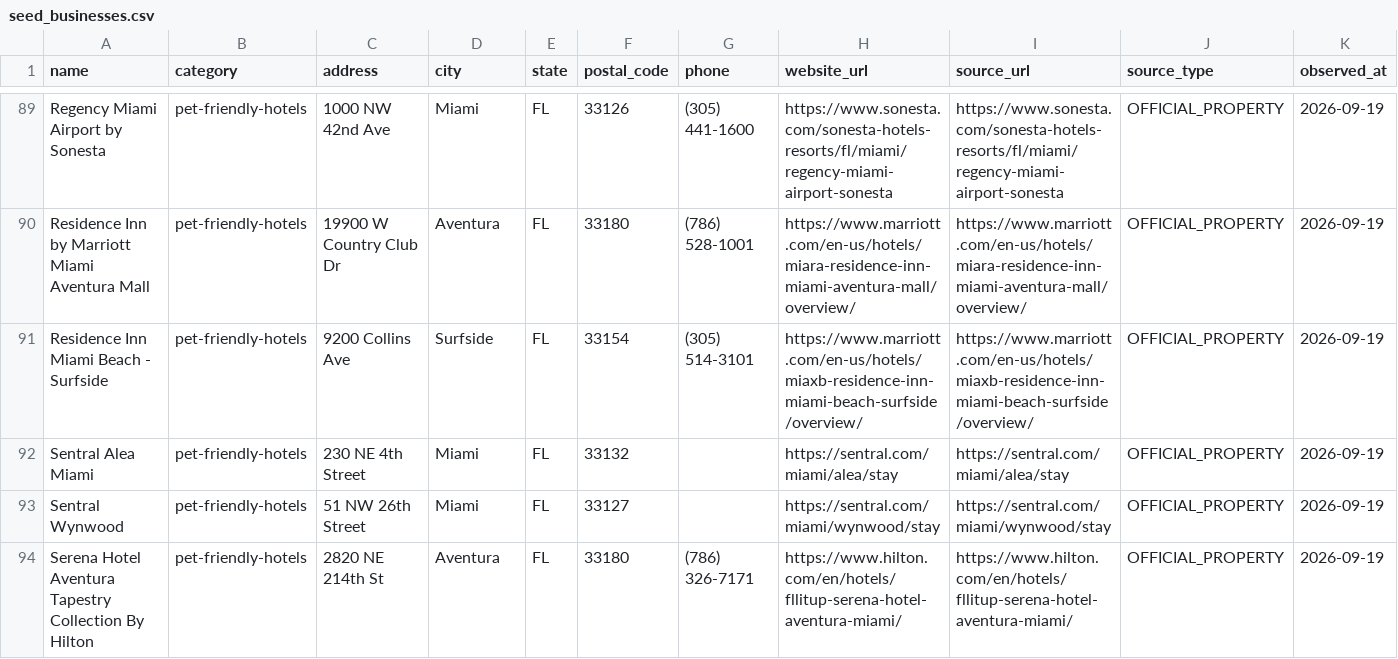
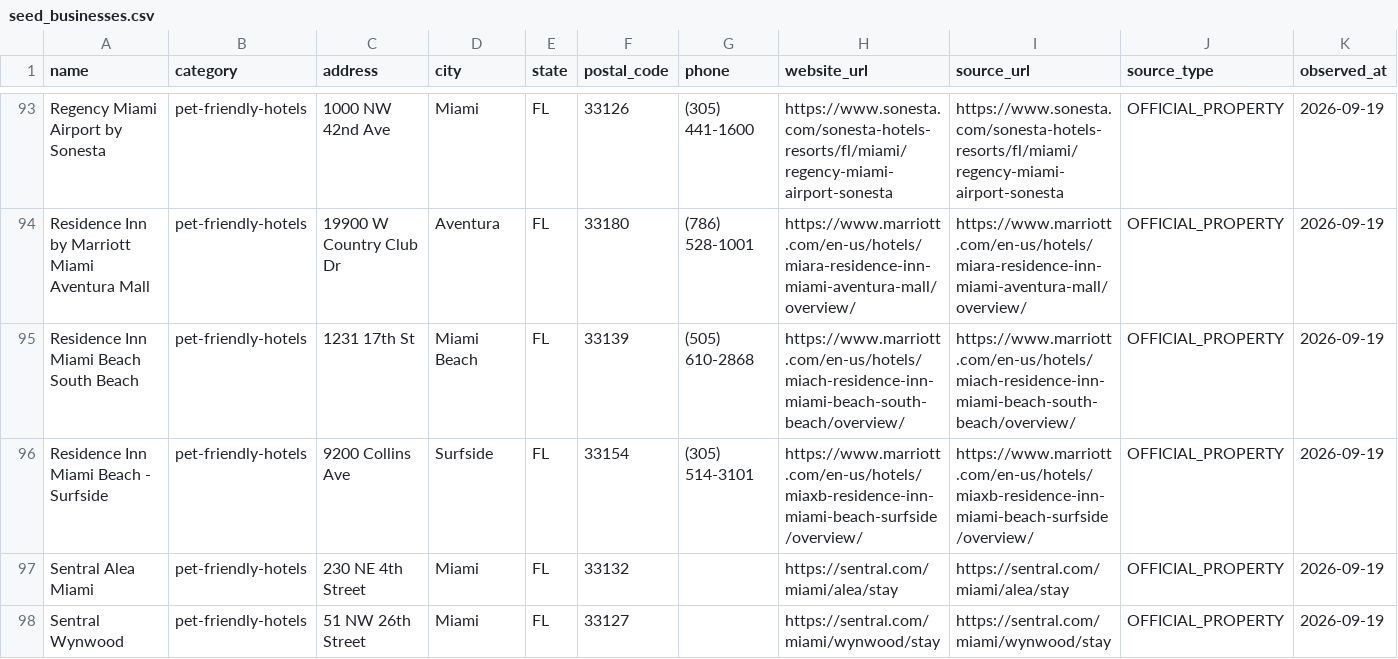
Before and after one commit to jfields80/atlas-dashboard, a CSV file: atlas-dashboard/launch_packages/pettripfinder/markets/staging/miami-fl/launch_package/markets/authority/miami-fl/seed_businesses.csv, drawn as a sheet; only a part is shown, gaps mark what is left out; the shorter side is filled out with more unchanged rows; rows hold the shown columns only; the diff covers the shown part only; the diff names each change by its address in the sheet, - before the commit and + after, or states it on an @@ line.

```diff
--- a/atlas-dashboard/launch_packages/pettripfinder/markets/staging/miami-fl/launch_package/markets/authority/miami-fl/seed_businesses.csv
+++ b/atlas-dashboard/launch_packages/pettripfinder/markets/staging/miami-fl/launch_package/markets/authority/miami-fl/seed_businesses.csv
+row 95: Residence Inn Miami Beach South Beach | pet-friendly-hotels | 1231 17th St | Miami Beach | FL | 33139 | (505) 610-2868 | https://www.marriott.com/en-us/hotels/miach-residence-inn-miami-beach-south-beach/overview/ | https://www.marriott.com/en-us/hotels/miach-residence-inn-miami-beach-south-beach/overview/ | OFFICIAL_PROPERTY | 2026-09-19
```
Also changed, not shown: 6 added rows elsewhere in this file, 4 other files.
